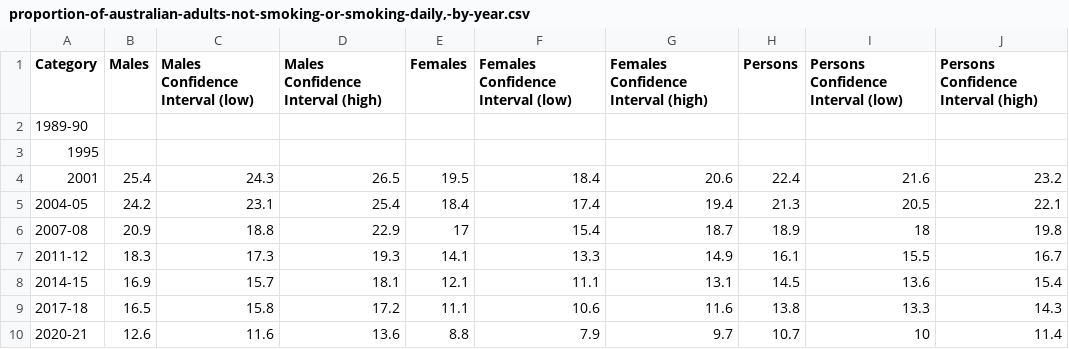
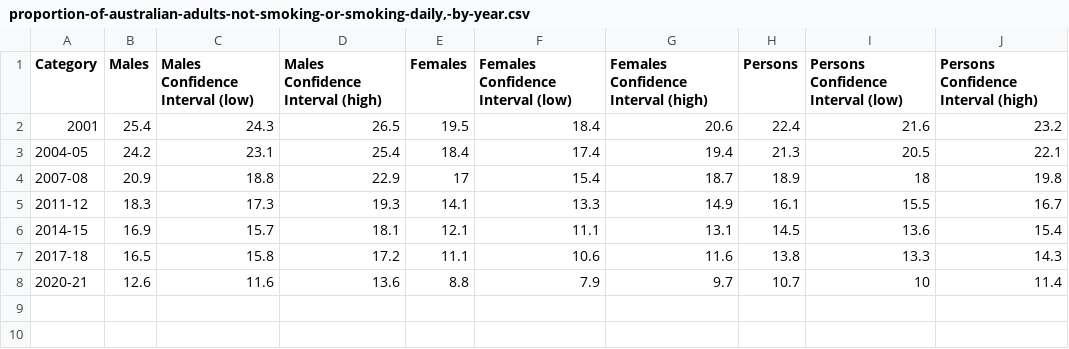
Before and after one commit to Fuller9029/DataViz2, a CSV file: Data/proportion-of-australian-adults-not-smoking-or-smoking-daily,-by-year.csv, drawn as a sheet; the diff names each change by its address in the sheet, - before the commit and + after, or states it on an @@ line.

```diff
--- a/Data/proportion-of-australian-adults-not-smoking-or-smoking-daily,-by-year.csv
+++ b/Data/proportion-of-australian-adults-not-smoking-or-smoking-daily,-by-year.csv
-row 2: 1989-90
-row 3: 1995
```
Also changed, not shown: 4 other files.
